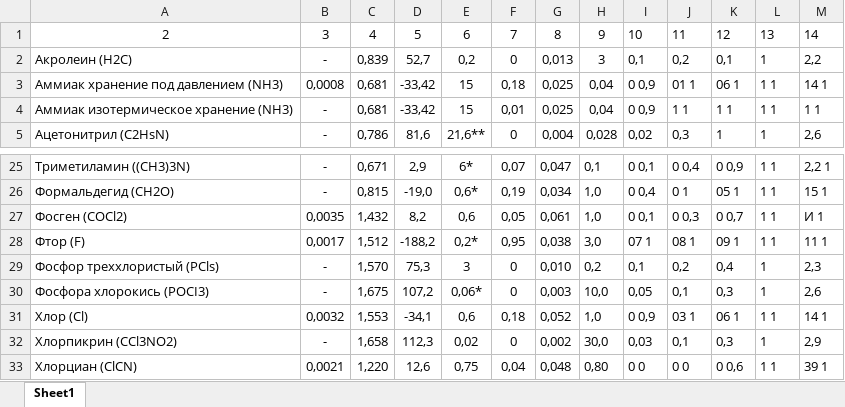
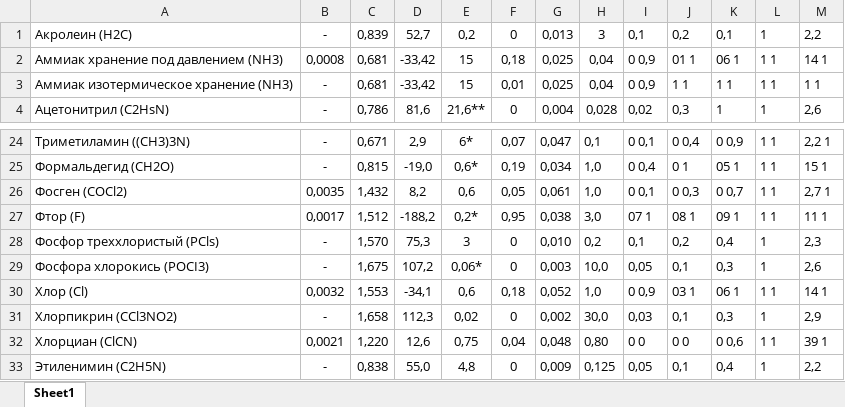
Before and after one commit to ildar-band/rd90, an Excel workbook: files/tab p2.xlsx, sheet Sheet1, drawn as a sheet; only a part is shown, gaps mark what is left out; the shorter side is filled out with more unchanged rows; values as stored, in another font and other column widths than the file's, no borders; removed rows and columns are numbered as before the commit, all else as after; the diff names each change by its address in the sheet, - before the commit and + after, or states it on an @@ line.

```diff
--- a/files/tab p2.xlsx (sheet Sheet1)
+++ b/files/tab p2.xlsx (sheet Sheet1)
-row 1: 2 | 3 | 4 | 5 | 6 | 7 | 8 | 9 | 10 | 11 | 12 | 13 | 14
-M26: И 1
+M26: 2,7 1
```
Also changed, not shown: 3 other files.
